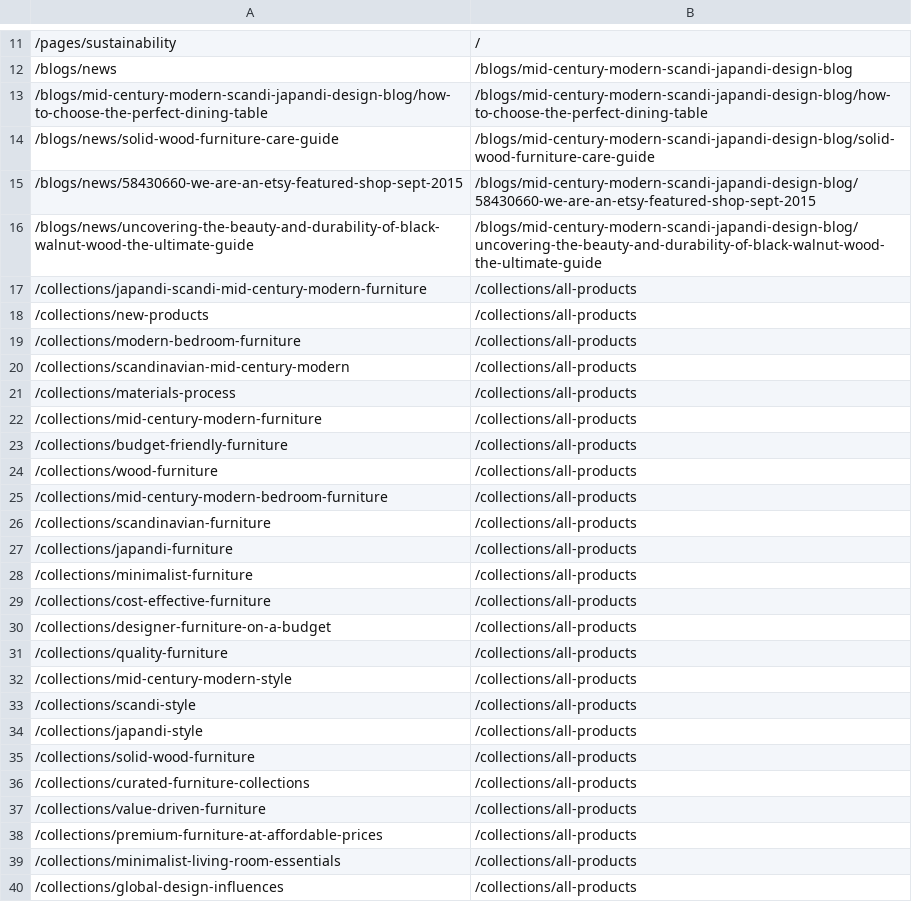
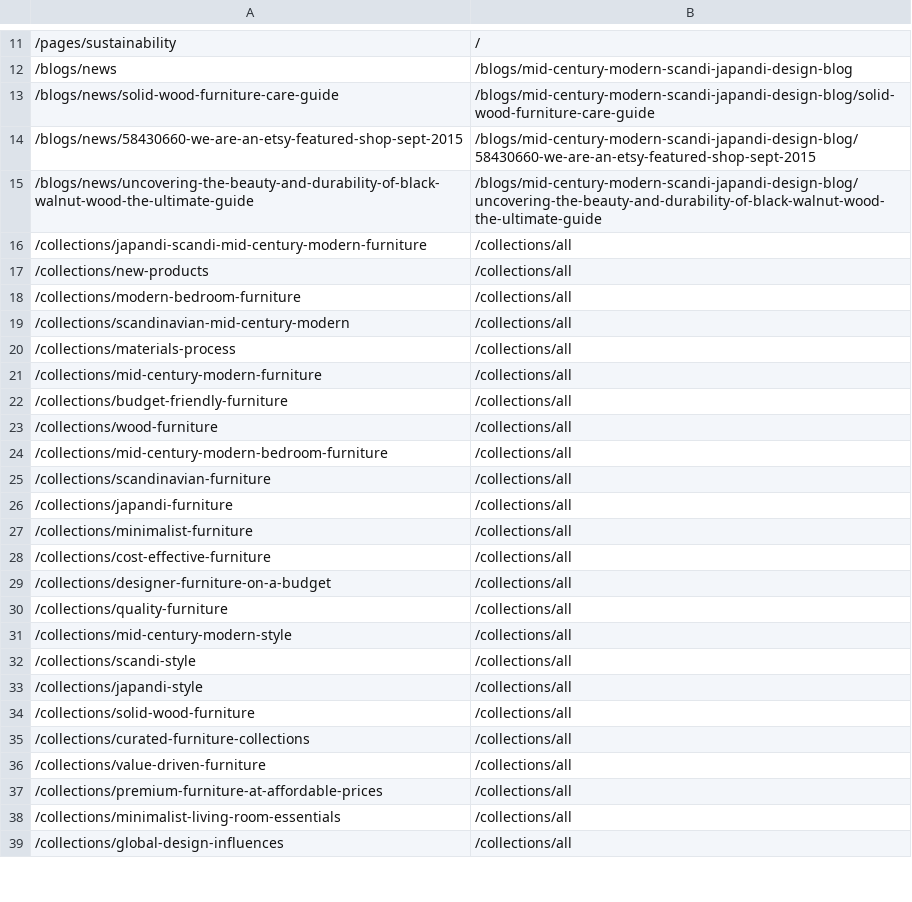
Before and after one commit to rwlarow-ui/moderncre8ve-hydrogen, a CSV file: redirects-for-shopify.csv, drawn as a sheet; only a part is shown, gaps mark what is left out; removed rows and columns are numbered as before the commit, all else as after; the diff covers the shown part only; the diff names each change by its address in the sheet, - before the commit and + after, or states it on an @@ line.

```diff
--- a/redirects-for-shopify.csv
+++ b/redirects-for-shopify.csv
-row 13: /blogs/mid-century-modern-scandi-japandi-design-blog/how-to-choose-the-perfect-dining-table | /blogs/mid-century-modern-scandi-japandi-design-blog/how-to-choose-the-perfect-dining-table
-B16:B39: /collections/all-products
+B16:B39: /collections/all
```
Also changed, not shown: 1 removed row and 30 edited cells elsewhere in this file, 2 other files.
